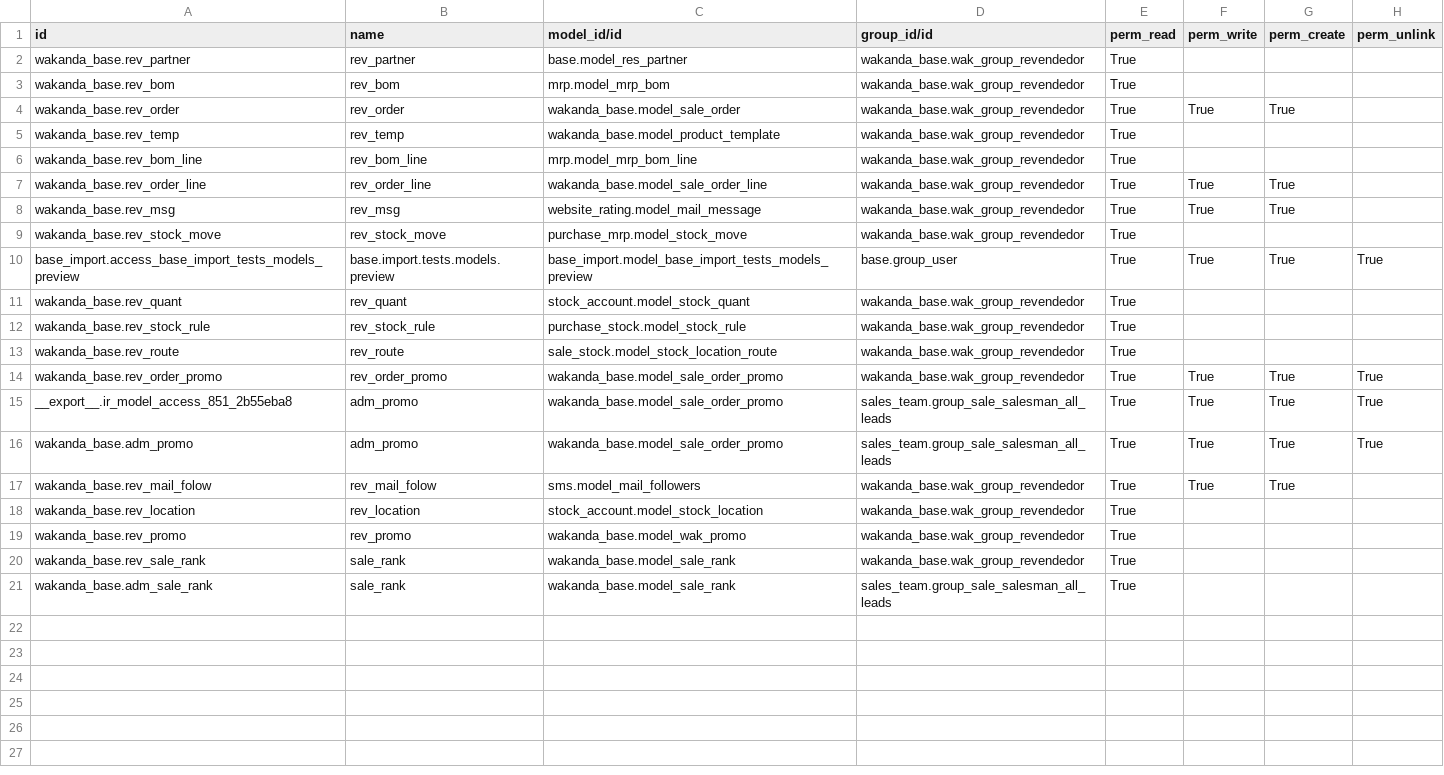
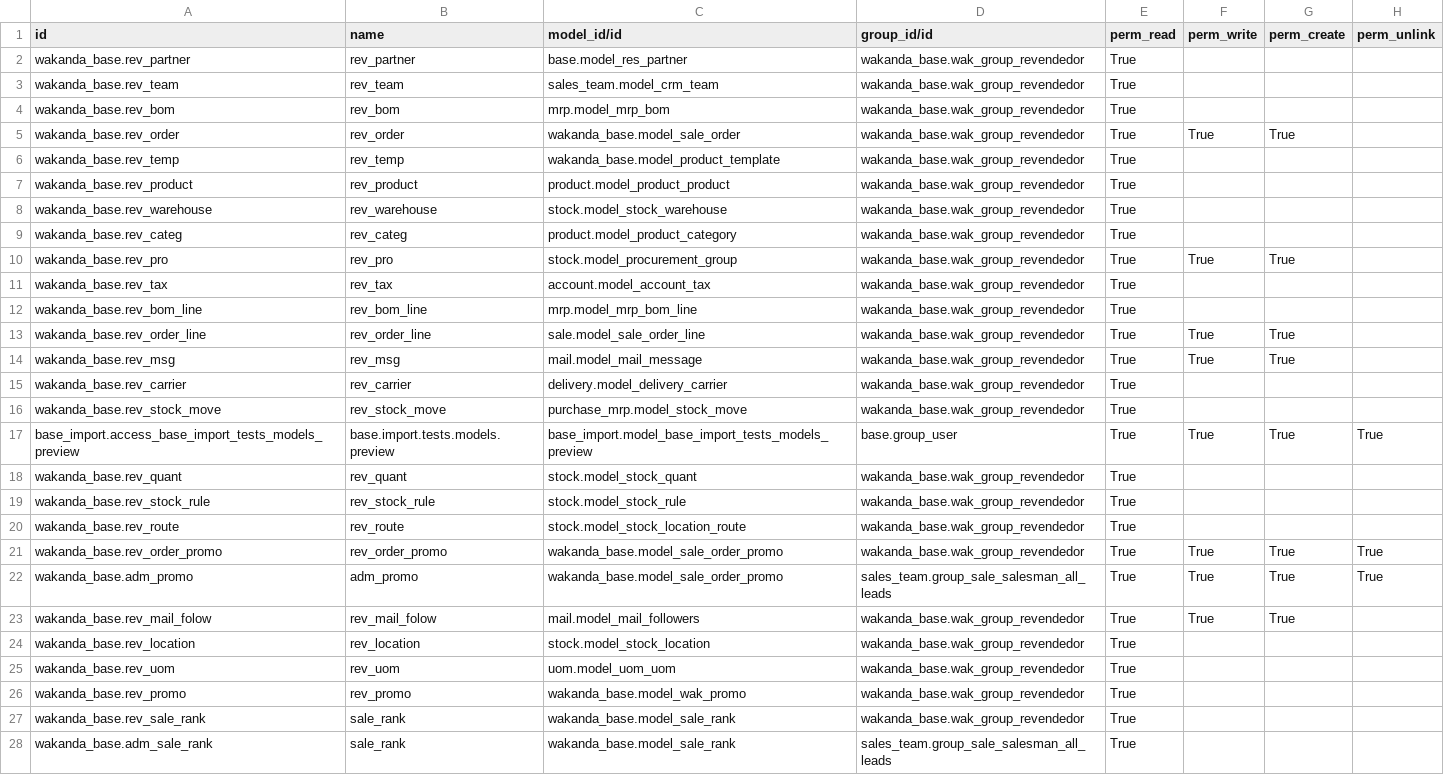
Before and after one commit to filoquin/wakanda, a CSV file: wakanda_base/security/ir.model.access.csv, drawn as a sheet.

Commit message:
[add] clean modules permsions

```diff
--- a/wakanda_base/security/ir.model.access.csv
+++ b/wakanda_base/security/ir.model.access.csv
@@ -2,2 +2,3 @@
 "wakanda_base.rev_partner","rev_partner","base.model_res_partner","wakanda_base.wak_group_revendedor","True","","",""
+"wakanda_base.rev_team","rev_team","sales_team.model_crm_team","wakanda_base.wak_group_revendedor","True","","",""
 "wakanda_base.rev_bom","rev_bom","mrp.model_mrp_bom","wakanda_base.wak_group_revendedor","True","","",""
@@ -5,15 +6,21 @@
 "wakanda_base.rev_temp","rev_temp","wakanda_base.model_product_template","wakanda_base.wak_group_revendedor","True","","",""
+"wakanda_base.rev_product","rev_product","product.model_product_product","wakanda_base.wak_group_revendedor","True","","",""
+"wakanda_base.rev_warehouse","rev_warehouse","stock.model_stock_warehouse","wakanda_base.wak_group_revendedor","True","","",""
+"wakanda_base.rev_categ","rev_categ","product.model_product_category","wakanda_base.wak_group_revendedor","True","","",""
+"wakanda_base.rev_pro","rev_pro","stock.model_procurement_group","wakanda_base.wak_group_revendedor","True","True","True",""
+"wakanda_base.rev_tax","rev_tax","account.model_account_tax","wakanda_base.wak_group_revendedor","True","","",""
 "wakanda_base.rev_bom_line","rev_bom_line","mrp.model_mrp_bom_line","wakanda_base.wak_group_revendedor","True","","",""
-"wakanda_base.rev_order_line","rev_order_line","wakanda_base.model_sale_order_line","wakanda_base.wak_group_revendedor","True","True","True",""
-"wakanda_base.rev_msg","rev_msg","website_rating.model_mail_message","wakanda_base.wak_group_revendedor","True","True","True",""
+"wakanda_base.rev_order_line","rev_order_line","sale.model_sale_order_line","wakanda_base.wak_group_revendedor","True","True","True",""
+"wakanda_base.rev_msg","rev_msg","mail.model_mail_message","wakanda_base.wak_group_revendedor","True","True","True",""
+"wakanda_base.rev_carrier","rev_carrier","delivery.model_delivery_carrier","wakanda_base.wak_group_revendedor","True","","",""
 "wakanda_base.rev_stock_move","rev_stock_move","purchase_mrp.model_stock_move","wakanda_base.wak_group_revendedor","True","","",""
 "base_import.access_base_import_tests_models_preview","base.import.tests.models.preview","base_import.model_base_import_tests_models_preview","base.group_user","True","True","True","True"
-"wakanda_base.rev_quant","rev_quant","stock_account.model_stock_quant","wakanda_base.wak_group_revendedor","True","","",""
-"wakanda_base.rev_stock_rule","rev_stock_rule","purchase_stock.model_stock_rule","wakanda_base.wak_group_revendedor","True","","",""
-"wakanda_base.rev_route","rev_route","sale_stock.model_stock_location_route","wakanda_base.wak_group_revendedor","True","","",""
+"wakanda_base.rev_quant","rev_quant","stock.model_stock_quant","wakanda_base.wak_group_revendedor","True","","",""
+"wakanda_base.rev_stock_rule","rev_stock_rule","stock.model_stock_rule","wakanda_base.wak_group_revendedor","True","","",""
+"wakanda_base.rev_route","rev_route","stock.model_stock_location_route","wakanda_base.wak_group_revendedor","True","","",""
 "wakanda_base.rev_order_promo","rev_order_promo","wakanda_base.model_sale_order_promo","wakanda_base.wak_group_revendedor","True","True","True","True"
-"__export__.ir_model_access_851_2b55eba8","adm_promo","wakanda_base.model_sale_order_promo","sales_team.group_sale_salesman_all_leads","True","True","True","True"
 "wakanda_base.adm_promo","adm_promo","wakanda_base.model_sale_order_promo","sales_team.group_sale_salesman_all_leads","True","True","True","True"
-"wakanda_base.rev_mail_folow","rev_mail_folow","sms.model_mail_followers","wakanda_base.wak_group_revendedor","True","True","True",""
-"wakanda_base.rev_location","rev_location","stock_account.model_stock_location","wakanda_base.wak_group_revendedor","True","","",""
+"wakanda_base.rev_mail_folow","rev_mail_folow","mail.model_mail_followers","wakanda_base.wak_group_revendedor","True","True","True",""
+"wakanda_base.rev_location","rev_location","stock.model_stock_location","wakanda_base.wak_group_revendedor","True","","",""
+"wakanda_base.rev_uom","rev_uom","uom.model_uom_uom","wakanda_base.wak_group_revendedor","True","","",""
 "wakanda_base.rev_promo","rev_promo","wakanda_base.model_wak_promo","wakanda_base.wak_group_revendedor","True","","",""
```
